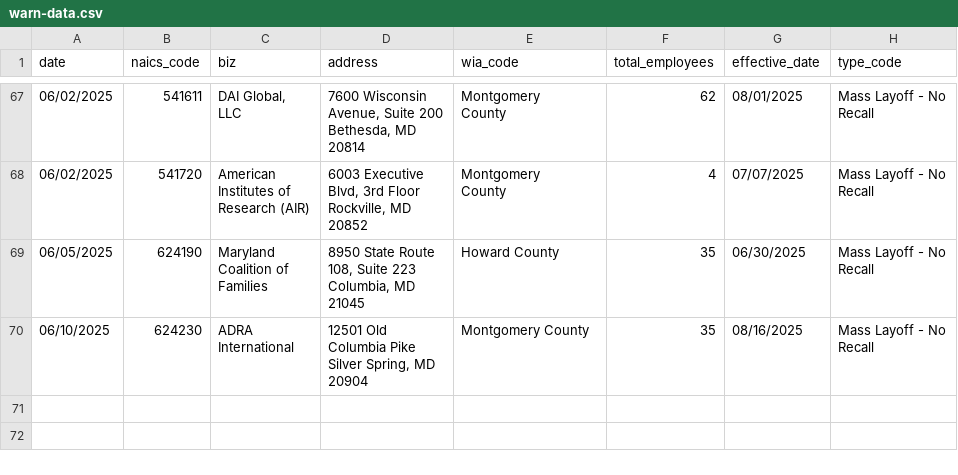
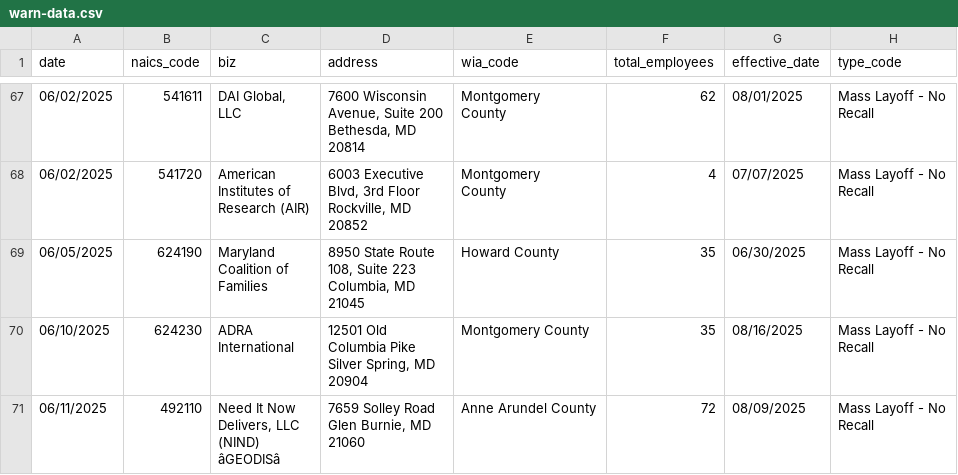
Before and after one commit to aadittambe/first-nicar-github-scraper, a CSV file: warn-data.csv, drawn as a sheet; only a part is shown, gaps mark what is left out; ↵ is a line break in a cell; the diff names each change by its address in the sheet, - before the commit and + after, or states it on an @@ line.

```diff
--- a/warn-data.csv
+++ b/warn-data.csv
+row 71: 06/11/2025 | 492110 | Need It Now ↵ Delivers, LLC ↵ (NIND) ↵ âGEODISâ | 7659 Solley Road ↵ Glen Burnie, MD ↵ 21060 | Anne Arundel County | 72 | 08/09/2025 | Mass Layoff - No ↵ Recall
```
